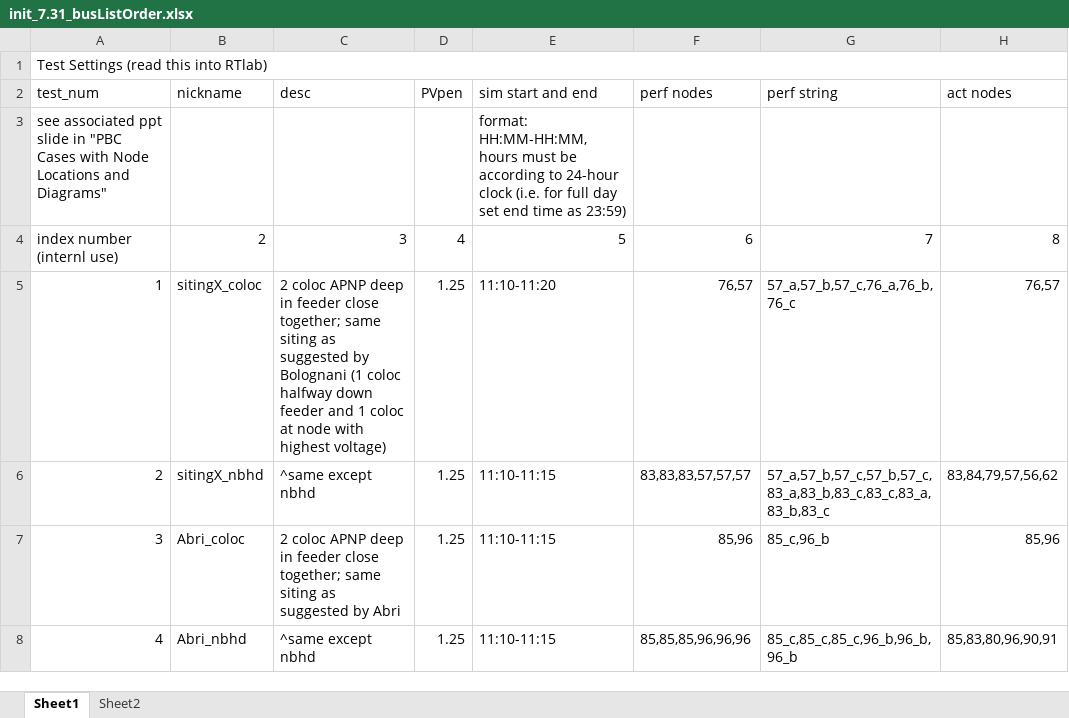
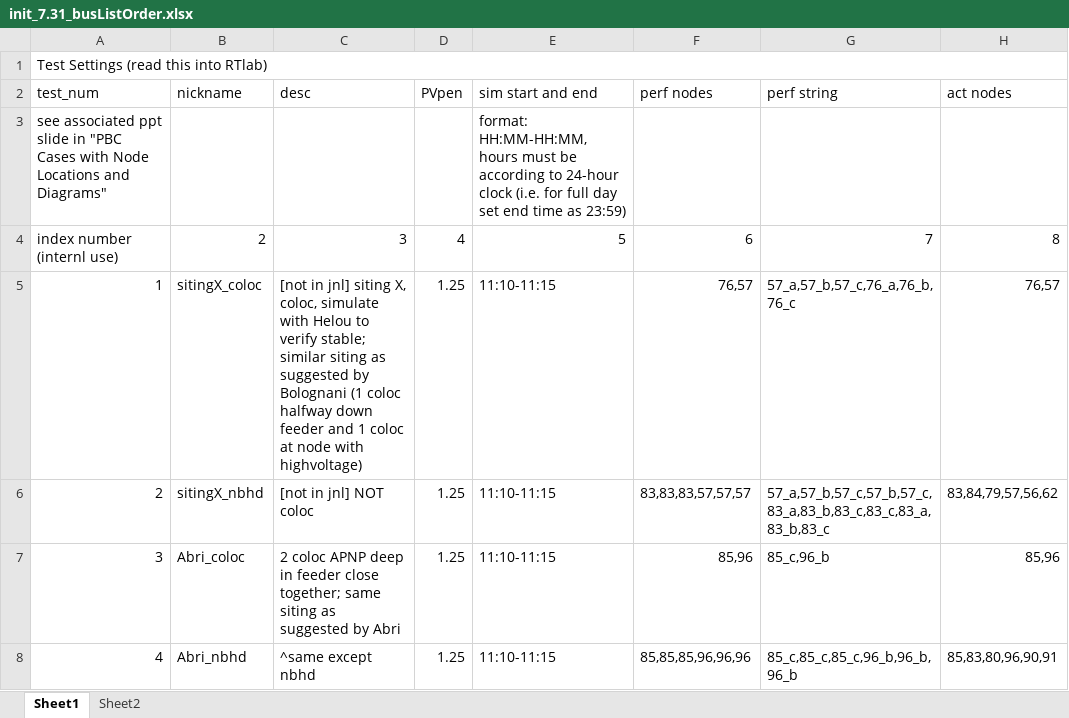
Before and after one commit to jaimiosyncrasy/LPBCcode, an Excel workbook: 123NF_topologypaper/init_7.31_busListOrder.xlsx, sheet Sheet1, drawn as a sheet; only a part is shown; values as stored, in another font and other column widths than the file's, no cell formats; the diff covers the shown part only; the diff names each change by its address in the sheet, - before the commit and + after, or states it on an @@ line.

```diff
--- a/123NF_topologypaper/init_7.31_busListOrder.xlsx (sheet Sheet1)
+++ b/123NF_topologypaper/init_7.31_busListOrder.xlsx (sheet Sheet1)
-C5 (desc): 2 coloc APNP deep in feeder close together; same siting as suggested by Bolognani (1 coloc halfway down feeder and 1 coloc at node with highest voltage)
+C5 (desc): [not in jnl] siting X, coloc, simulate with Helou to verify stable; similar siting as suggested by Bolognani (1 coloc halfway down feeder and 1 coloc at node with highvoltage)
-E5 (sim start and end): 11:10-11:20
+E5 (sim start and end): 11:10-11:15
-C6 (desc): ^same except nbhd
+C6 (desc): [not in jnl] NOT coloc
```
Also changed, not shown: 9 edited cells elsewhere in this sheet, cell formats, 7 other files.
